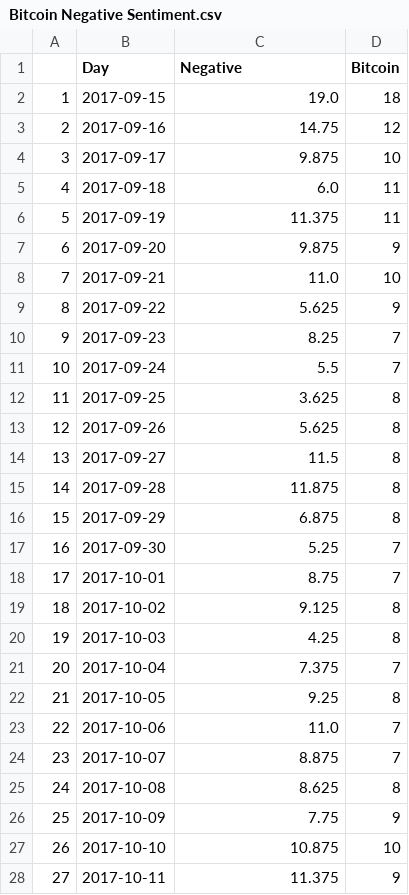
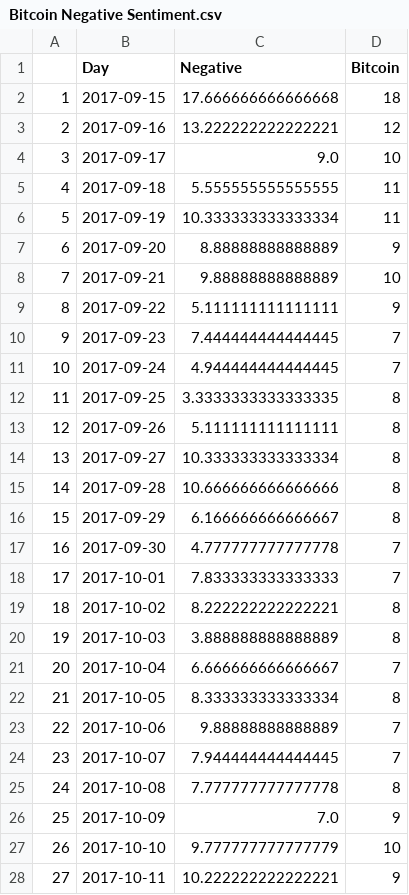
Before and after one commit to sHongJung/DBC_Team, a CSV file: Clean Data/Bitcoin Negative Sentiment.csv, drawn as a sheet; only a part is shown; the diff covers the shown part only.

```diff
--- a/Clean Data/Bitcoin Negative Sentiment.csv
+++ b/Clean Data/Bitcoin Negative Sentiment.csv
@@ -1,28 +1,28 @@
 ,Day,Negative,Bitcoin
-1,2017-09-15,19.0,18
-2,2017-09-16,14.75,12
-3,2017-09-17,9.875,10
-4,2017-09-18,6.0,11
-5,2017-09-19,11.375,11
-6,2017-09-20,9.875,9
-7,2017-09-21,11.0,10
-8,2017-09-22,5.625,9
-9,2017-09-23,8.25,7
-10,2017-09-24,5.5,7
-11,2017-09-25,3.625,8
-12,2017-09-26,5.625,8
-13,2017-09-27,11.5,8
-14,2017-09-28,11.875,8
-15,2017-09-29,6.875,8
-16,2017-09-30,5.25,7
-17,2017-10-01,8.75,7
-18,2017-10-02,9.125,8
-19,2017-10-03,4.25,8
-20,2017-10-04,7.375,7
-21,2017-10-05,9.25,8
-22,2017-10-06,11.0,7
-23,2017-10-07,8.875,7
-24,2017-10-08,8.625,8
-25,2017-10-09,7.75,9
-26,2017-10-10,10.875,10
-27,2017-10-11,11.375,9
+1,2017-09-15,17.666666666666668,18
+2,2017-09-16,13.222222222222221,12
+3,2017-09-17,9.0,10
+4,2017-09-18,5.555555555555555,11
+5,2017-09-19,10.333333333333334,11
+6,2017-09-20,8.88888888888889,9
+7,2017-09-21,9.88888888888889,10
+8,2017-09-22,5.111111111111111,9
+9,2017-09-23,7.444444444444445,7
+10,2017-09-24,4.944444444444445,7
+11,2017-09-25,3.3333333333333335,8
+12,2017-09-26,5.111111111111111,8
+13,2017-09-27,10.333333333333334,8
+14,2017-09-28,10.666666666666666,8
+15,2017-09-29,6.166666666666667,8
+16,2017-09-30,4.777777777777778,7
+17,2017-10-01,7.833333333333333,7
+18,2017-10-02,8.222222222222221,8
+19,2017-10-03,3.888888888888889,8
+20,2017-10-04,6.666666666666667,7
+21,2017-10-05,8.333333333333334,8
+22,2017-10-06,9.88888888888889,7
+23,2017-10-07,7.944444444444445,7
+24,2017-10-08,7.777777777777778,8
+25,2017-10-09,7.0,9
+26,2017-10-10,9.777777777777779,10
+27,2017-10-11,10.222222222222221,9
```
Also changed, not shown: 155 edited cells elsewhere in this file, Clean Data/bitcoin Negative Data.csv.
